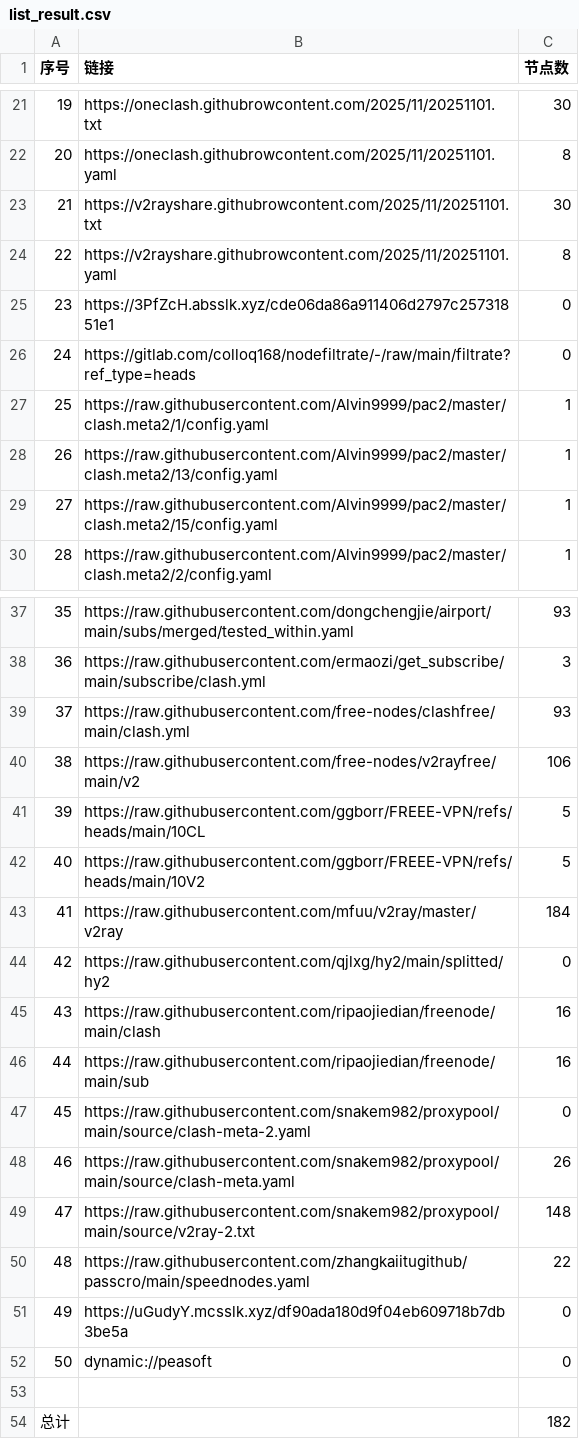
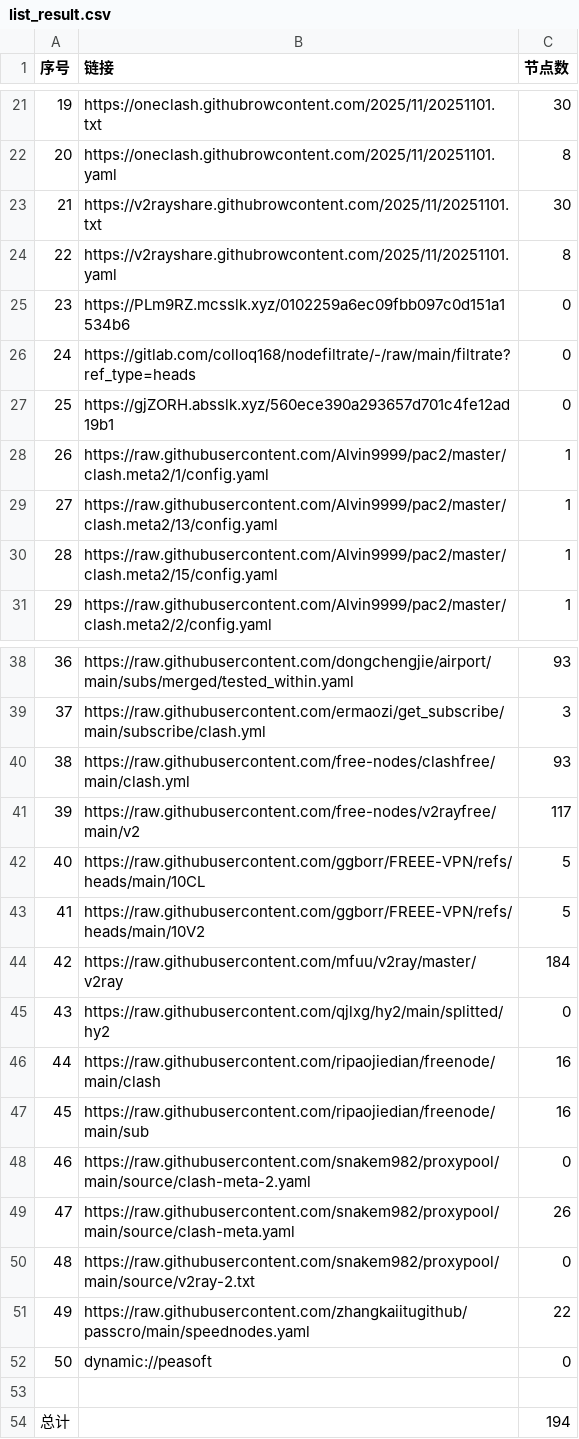
Before and after one commit to eshao731/AutoMergePublicNodes, a CSV file: list_result.csv, drawn as a sheet; only a part is shown, gaps mark what is left out; removed rows and columns are numbered as before the commit, all else as after; the diff names each change by its address in the sheet, - before the commit and + after, or states it on an @@ line.

```diff
--- a/list_result.csv
+++ b/list_result.csv
-B25 (链接): https://3PfZcH.absslk.xyz/cde06da86a911406d2797c25731851e1
+B25 (链接): https://PLm9RZ.mcsslk.xyz/0102259a6ec09fbb097c0d151a1534b6
+row 27: 25 | https://gjZORH.absslk.xyz/560ece390a293657d701c4fe12ad19b1 | 0
@@ column A (序号) renumbered between rows 28 and 51 @@
-C41 (节点数): 106
+C41 (节点数): 117
-C50 (节点数): 148
+C50 (节点数): 0
-row 51: 49 | https://uGudyY.mcsslk.xyz/df90ada180d9f04eb609718b7db3be5a | 0
-C54 (节点数): 182
+C54 (节点数): 194
```
Also changed, not shown: 25 other files.
